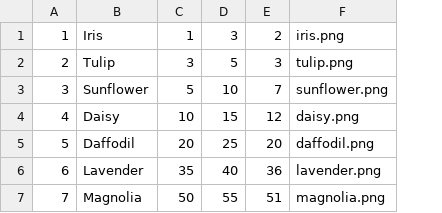
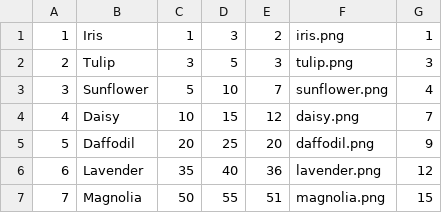
Before and after one commit to nlam50/MagicalMagnolias__nial24_amandat109_kishiw2_naomil49, a CSV file: app/flower.csv, drawn as a sheet; the diff names each change by its address in the sheet, - before the commit and + after, or states it on an @@ line.

```diff
--- a/app/flower.csv
+++ b/app/flower.csv
+column G, rows 1-7: 1 | 3 | 4 | 7 | 9 | 12 | 15
```
Also changed, not shown: 3 other files.
